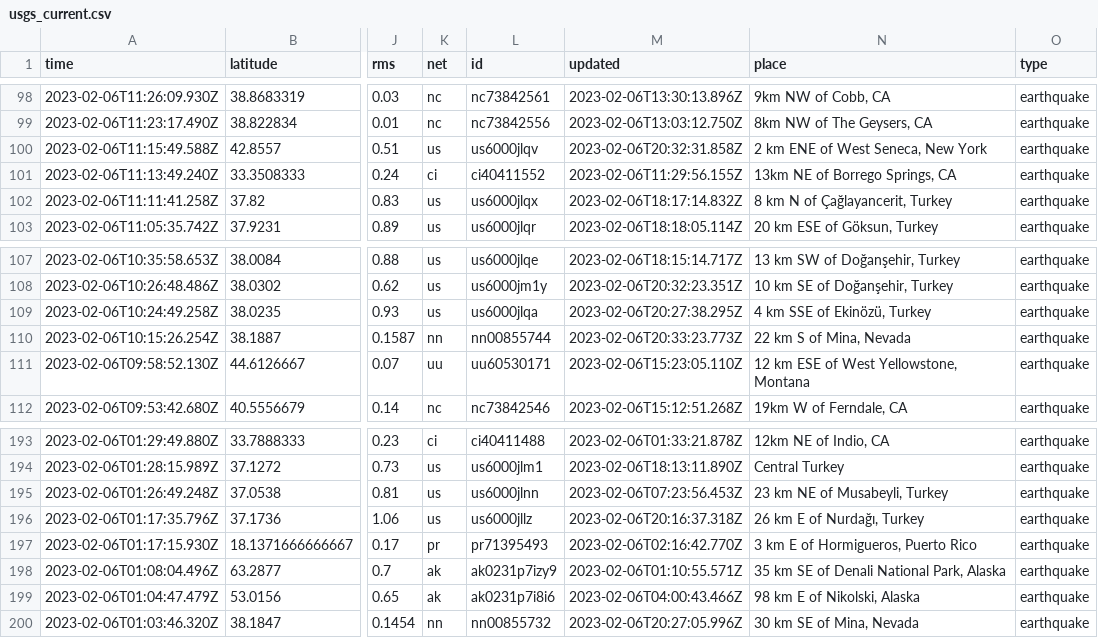
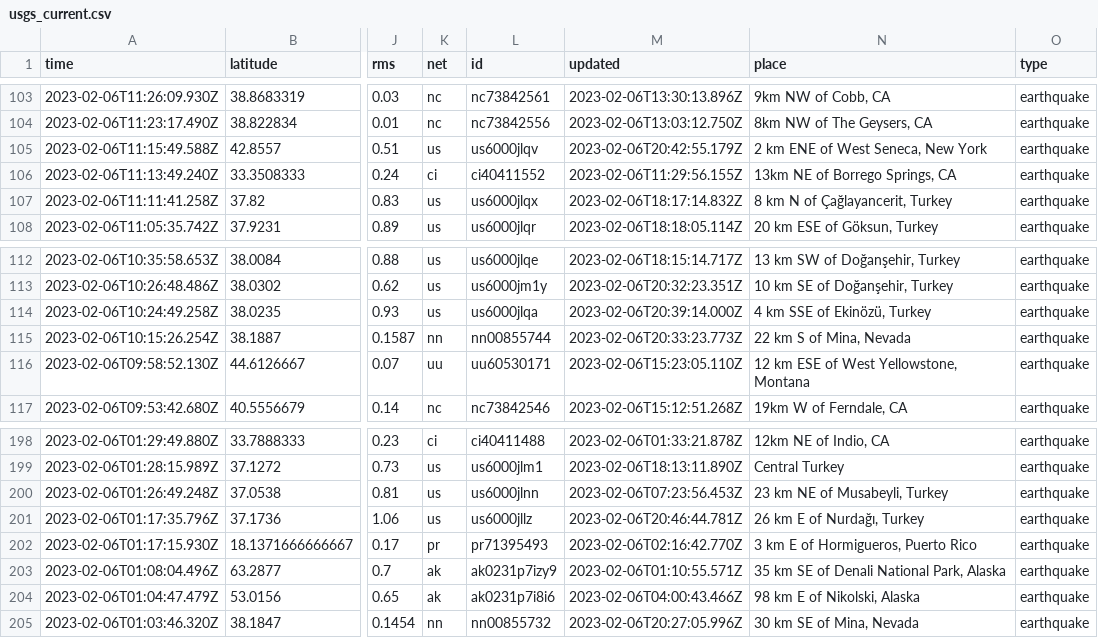
Before and after one commit to mattrehbein/nicar22-github-actions, a CSV file: usgs_current.csv, drawn as a sheet; only a part is shown, gaps mark what is left out; addresses are those after the commit; the diff covers the shown part only; the diff names each change by its address in the sheet, - before the commit and + after, or states it on an @@ line.

```diff
--- a/usgs_current.csv
+++ b/usgs_current.csv
-M105 (updated): 2023-02-06T20:32:31.858Z
+M105 (updated): 2023-02-06T20:42:55.179Z
-M114 (updated): 2023-02-06T20:27:38.295Z
+M114 (updated): 2023-02-06T20:39:14.000Z
-M201 (updated): 2023-02-06T20:16:37.318Z
+M201 (updated): 2023-02-06T20:46:44.781Z
```
Also changed, not shown: 6 added rows, 2 removed rows and 1 edited cell elsewhere in this file.
